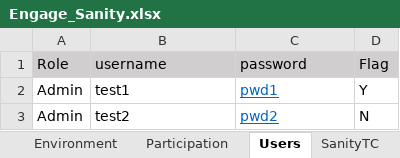
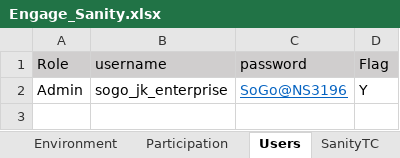
Before and after one commit to numankureshi/AuroraV2, an Excel workbook: Engage/Engage-Sanity/src/main/resources/excelfiles/Engage_Sanity.xlsx, sheet Users, drawn as a sheet; values as stored, in another font and other column widths than the file's, no borders; the diff names each change by its address in the sheet, - before the commit and + after, or states it on an @@ line.

```diff
--- a/Engage/Engage-Sanity/src/main/resources/excelfiles/Engage_Sanity.xlsx (sheet Users)
+++ b/Engage/Engage-Sanity/src/main/resources/excelfiles/Engage_Sanity.xlsx (sheet Users)
-B2 (username): test1
+B2 (username): sogo_jk_enterprise
-C2 (password): pwd1
+C2 (password): SoGo@NS3196
-row 3: Admin | test2 | pwd2 | N
```
Also changed, not shown: sheet SanityTC, sheet Environment, 9 other files.
